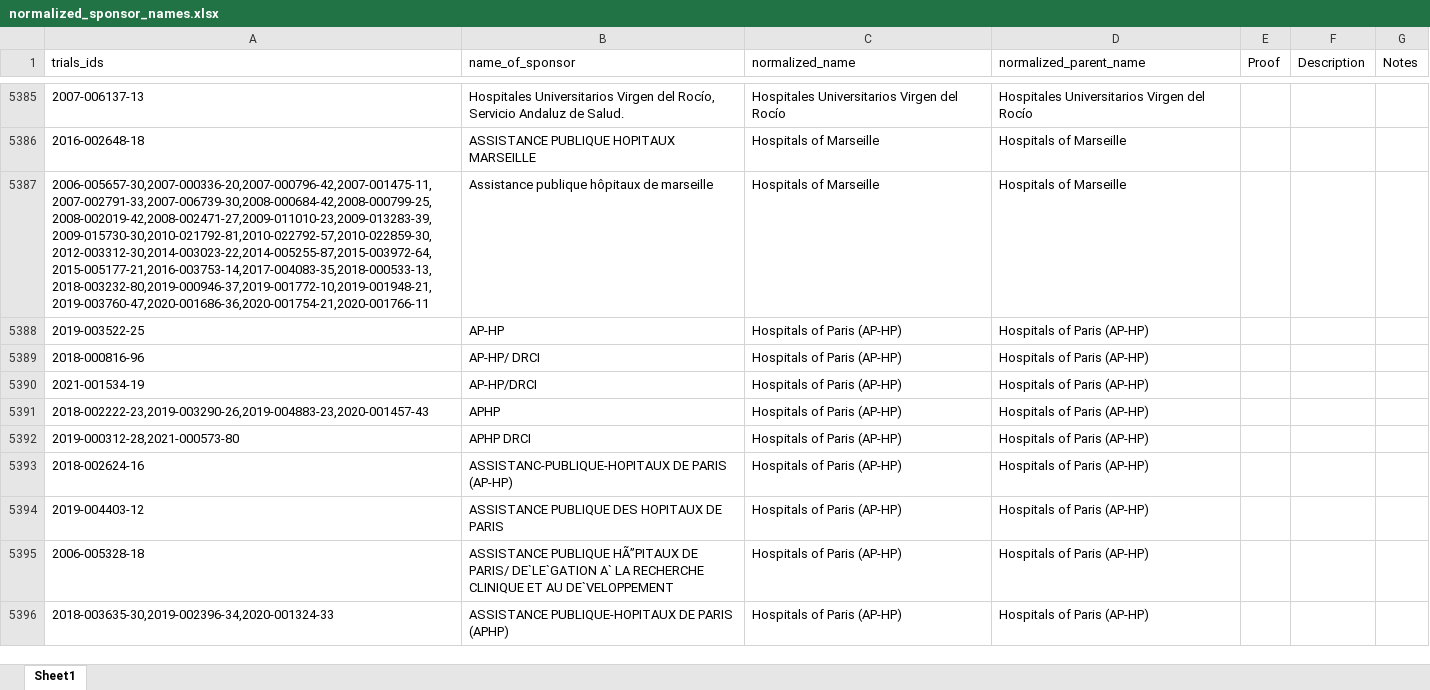
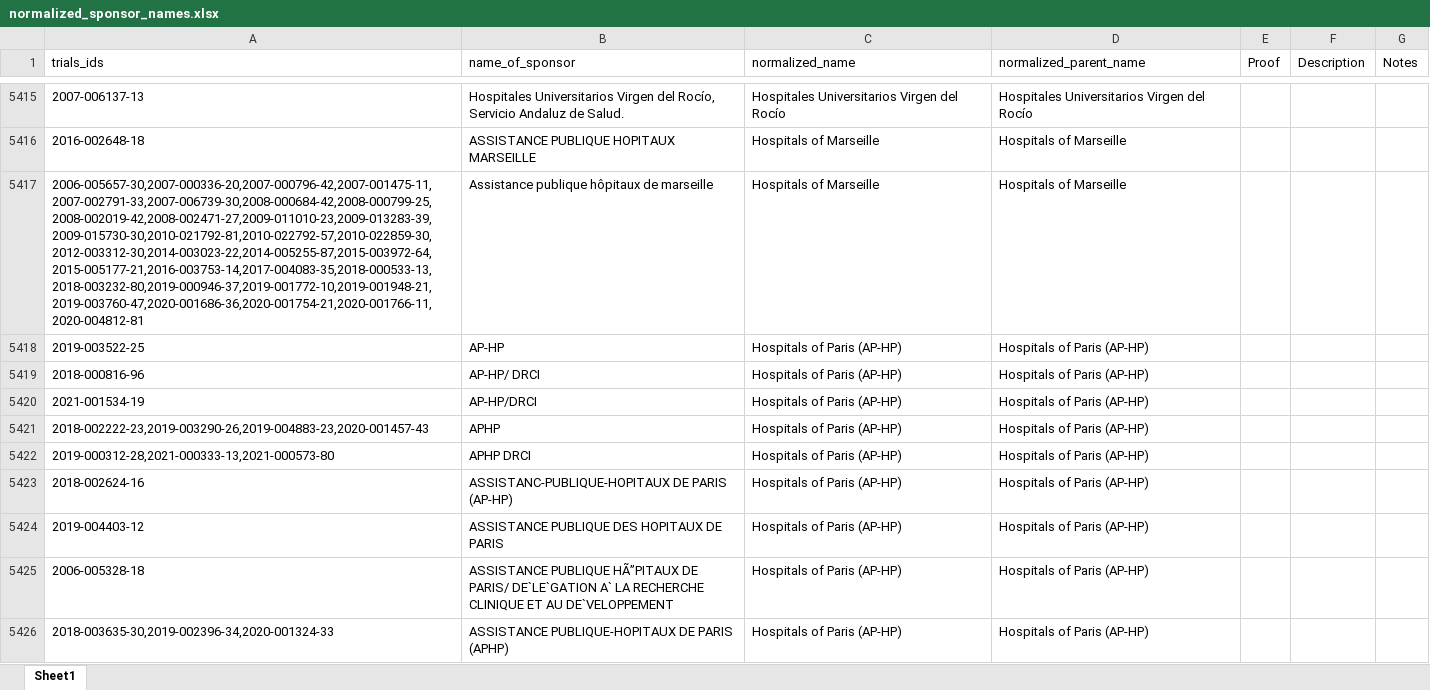
Before and after one commit to ebmdatalab/euctr-tracker-data, an Excel workbook: normalized_sponsor_names.xlsx, sheet Sheet1, drawn as a sheet; only a part is shown, gaps mark what is left out; values as stored, in another font and other column widths than the file's, no borders; addresses are those after the commit; the diff covers the shown part only; the diff names each change by its address in the sheet, - before the commit and + after, or states it on an @@ line.

Commit message:
Feb norm
Feb norm a bit late this month due to technical issues.

```diff
--- a/normalized_sponsor_names.xlsx (sheet Sheet1)
+++ b/normalized_sponsor_names.xlsx (sheet Sheet1)
-A5417 (trials_ids): 2006-005657-30,2007-000336-20,2007-000796-42,2007-001475-11,2007-002791-33,2007-006739-30,2008-000684-42,2008-000799-25,2008-002019-42,2008-002471-27,2009-011010-23,2009-013283-39,2009-015730-30,2010-021792-81,2010-022792-57,2010-022859-30,2012-003312-30,2014-003023-22,2014-005255-87,2015-003972-64,2015-005177-21,2016-003753-14,2017-004083-35,2018-000533-13,2018-003232-80,2019-000946-37,2019-001772-10,2019-001948-21,2019-003760-47,2020-001686-36,2020-001754-21,2020-001766-11
+A5417 (trials_ids): 2006-005657-30,2007-000336-20,2007-000796-42,2007-001475-11,2007-002791-33,2007-006739-30,2008-000684-42,2008-000799-25,2008-002019-42,2008-002471-27,2009-011010-23,2009-013283-39,2009-015730-30,2010-021792-81,2010-022792-57,2010-022859-30,2012-003312-30,2014-003023-22,2014-005255-87,2015-003972-64,2015-005177-21,2016-003753-14,2017-004083-35,2018-000533-13,2018-003232-80,2019-000946-37,2019-001772-10,2019-001948-21,2019-003760-47,2020-001686-36,2020-001754-21,2020-001766-11,2020-004812-81
-A5422 (trials_ids): 2019-000312-28,2021-000573-80
+A5422 (trials_ids): 2019-000312-28,2021-000333-13,2021-000573-80
```
Also changed, not shown: 60 added rows, 6 removed rows, 47 moved rows and 190 edited cells elsewhere in this sheet.
